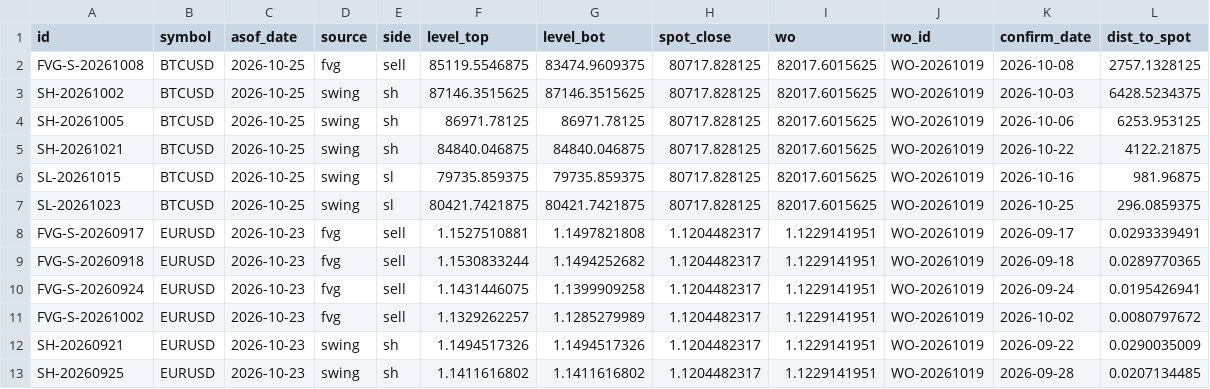
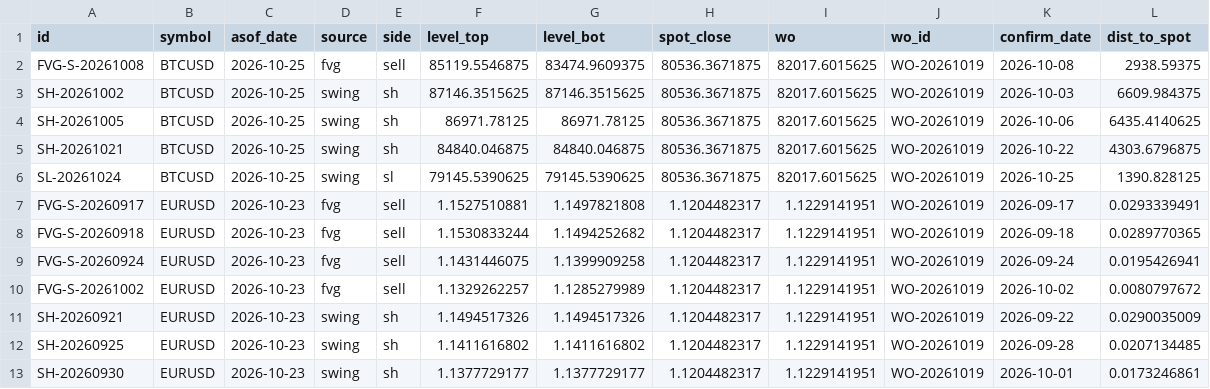
Before and after one commit to keenewong-ai/xauusd-bounce-live, a CSV file: data_levels.csv, drawn as a sheet; only a part is shown; the shorter side is filled out with more unchanged rows.

```diff
--- a/data_levels.csv
+++ b/data_levels.csv
@@ -1,8 +1,7 @@
 id,symbol,asof_date,source,side,level_top,level_bot,spot_close,wo,wo_id,confirm_date,dist_to_spot
-FVG-S-20261008,BTCUSD,2026-10-25,fvg,sell,85119.5546875,83474.9609375,80717.828125,82017.6015625,WO-20261019,2026-10-08,2757.1328125
-SH-20261002,BTCUSD,2026-10-25,swing,sh,87146.3515625,87146.3515625,80717.828125,82017.6015625,WO-20261019,2026-10-03,6428.5234375
-SH-20261005,BTCUSD,2026-10-25,swing,sh,86971.78125,86971.78125,80717.828125,82017.6015625,WO-20261019,2026-10-06,6253.953125
-SH-20261021,BTCUSD,2026-10-25,swing,sh,84840.046875,84840.046875,80717.828125,82017.6015625,WO-20261019,2026-10-22,4122.21875
-SL-20261015,BTCUSD,2026-10-25,swing,sl,79735.859375,79735.859375,80717.828125,82017.6015625,WO-20261019,2026-10-16,981.96875
-SL-20261023,BTCUSD,2026-10-25,swing,sl,80421.7421875,80421.7421875,80717.828125,82017.6015625,WO-20261019,2026-10-25,296.0859375
+FVG-S-20261008,BTCUSD,2026-10-25,fvg,sell,85119.5546875,83474.9609375,80536.3671875,82017.6015625,WO-20261019,2026-10-08,2938.59375
+SH-20261002,BTCUSD,2026-10-25,swing,sh,87146.3515625,87146.3515625,80536.3671875,82017.6015625,WO-20261019,2026-10-03,6609.984375
+SH-20261005,BTCUSD,2026-10-25,swing,sh,86971.78125,86971.78125,80536.3671875,82017.6015625,WO-20261019,2026-10-06,6435.4140625
+SH-20261021,BTCUSD,2026-10-25,swing,sh,84840.046875,84840.046875,80536.3671875,82017.6015625,WO-20261019,2026-10-22,4303.6796875
+SL-20261024,BTCUSD,2026-10-25,swing,sl,79145.5390625,79145.5390625,80536.3671875,82017.6015625,WO-20261019,2026-10-25,1390.828125
 FVG-S-20260917,EURUSD,2026-10-23,fvg,sell,1.1527510881,1.1497821808,1.1204482317,1.1229141951,WO-20261019,2026-09-17,0.0293339491
```
Also changed, not shown: data_hist.csv, 2 other files.
